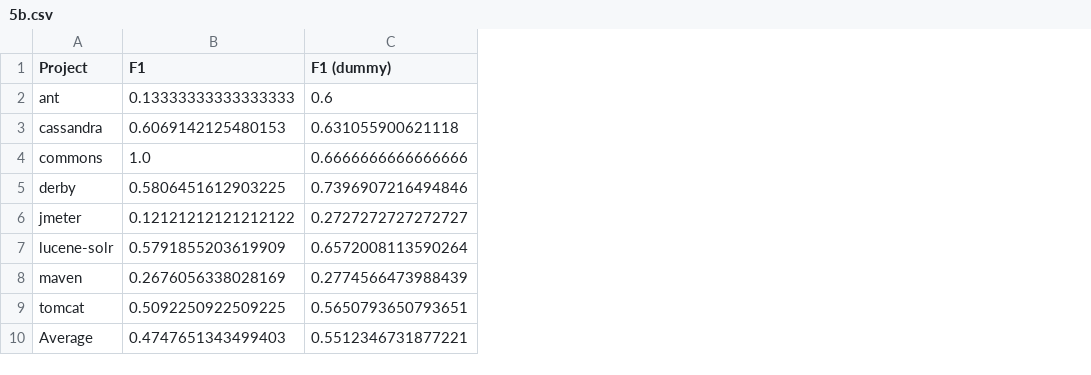
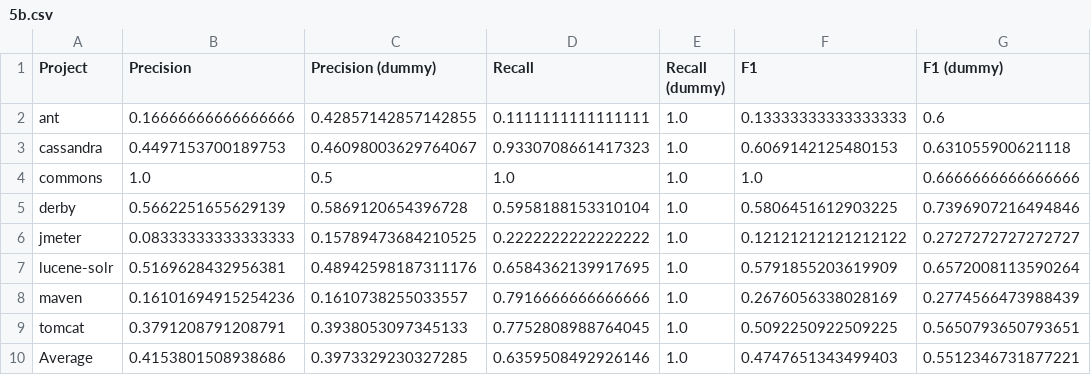
Before and after one commit to pdssf/eng-software-2026, a CSV file: tables/5b.csv, drawn as a sheet; only a part is shown; the diff names each change by its address in the sheet, - before the commit and + after, or states it on an @@ line.

Commit message:
fix: add new row to table 4 and new columns to tables 5a/b/c

```diff
--- a/tables/5b.csv
+++ b/tables/5b.csv
+column B (Precision), rows 2-10: 0.16666666666666666 | 0.4497153700189753 | 1.0 | 0.5662251655629139 | 0.08333333333333333 | 0.5169628432956381 | 0.16101694915254236 | 0.3791208791208791 | 0.4153801508938686
+column C (Precision (dummy)), rows 2-10: 0.42857142857142855 | 0.46098003629764067 | 0.5 | 0.5869120654396728 | 0.15789473684210525 | 0.48942598187311176 | 0.1610738255033557 | 0.3938053097345133 | 0.3973329230327285
+column D (Recall), rows 2-10: 0.1111111111111111 | 0.9330708661417323 | 1.0 | 0.5958188153310104 | 0.2222222222222222 | 0.6584362139917695 | 0.7916666666666666 | 0.7752808988764045 | 0.6359508492926146
+column E (Recall (dummy)), rows 2-10: all 1.0
```
Also changed, not shown: tables/4.csv, tables/5a.csv, 2 other files.
